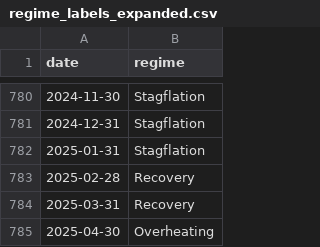
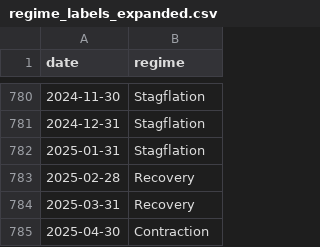
Before and after one commit to Venya04/regime-dashboard, a CSV file: regime_labels_expanded.csv, drawn as a sheet; only a part is shown, gaps mark what is left out.

Commit message:
Update regime_labels_expanded.csv

```diff
--- a/regime_labels_expanded.csv
+++ b/regime_labels_expanded.csv
@@ -784,2 +784,2 @@ date,regime
 2025-03-31,Recovery
-2025-04-30,Overheating
+2025-04-30,Contraction
```
